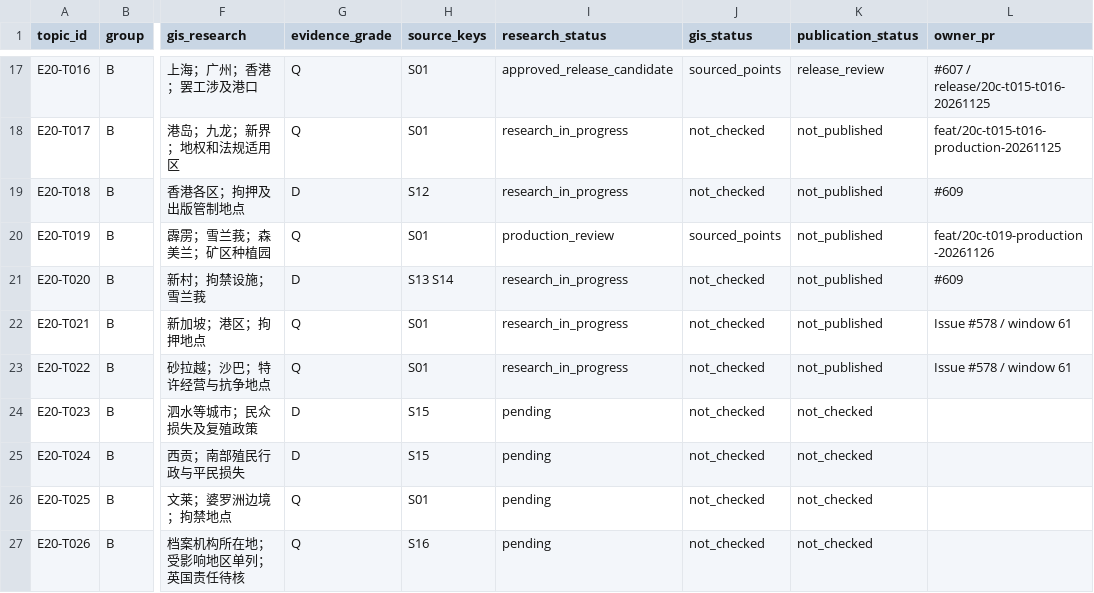
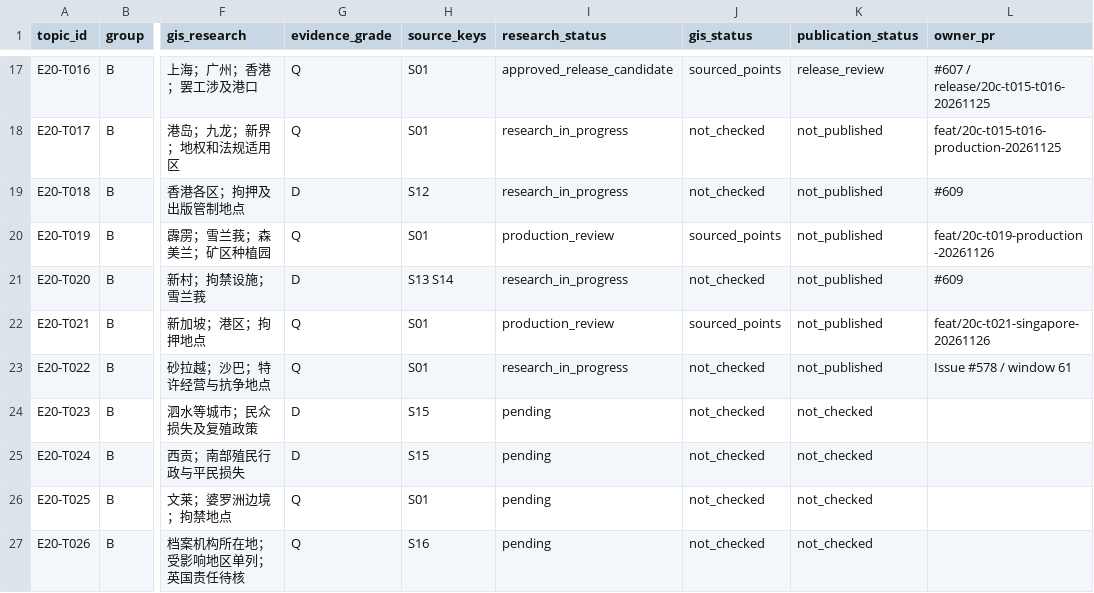
Before and after one commit to 1959124923wyz-sys/love-British-TV, a CSV file: research/20c/TOPIC_WORKBOARD.csv, drawn as a sheet; only a part is shown, gaps mark what is left out; the diff names each change by its address in the sheet, - before the commit and + after, or states it on an @@ line.

Commit message:
feat(20c): T021 TOPIC_WORKBOARD.csv

```diff
--- a/research/20c/TOPIC_WORKBOARD.csv
+++ b/research/20c/TOPIC_WORKBOARD.csv
-I22 (research_status): research_in_progress
+I22 (research_status): production_review
-J22 (gis_status): not_checked
+J22 (gis_status): sourced_points
-L22 (owner_pr): Issue #578 / window 61
+L22 (owner_pr): feat/20c-t021-singapore-20261126
```
